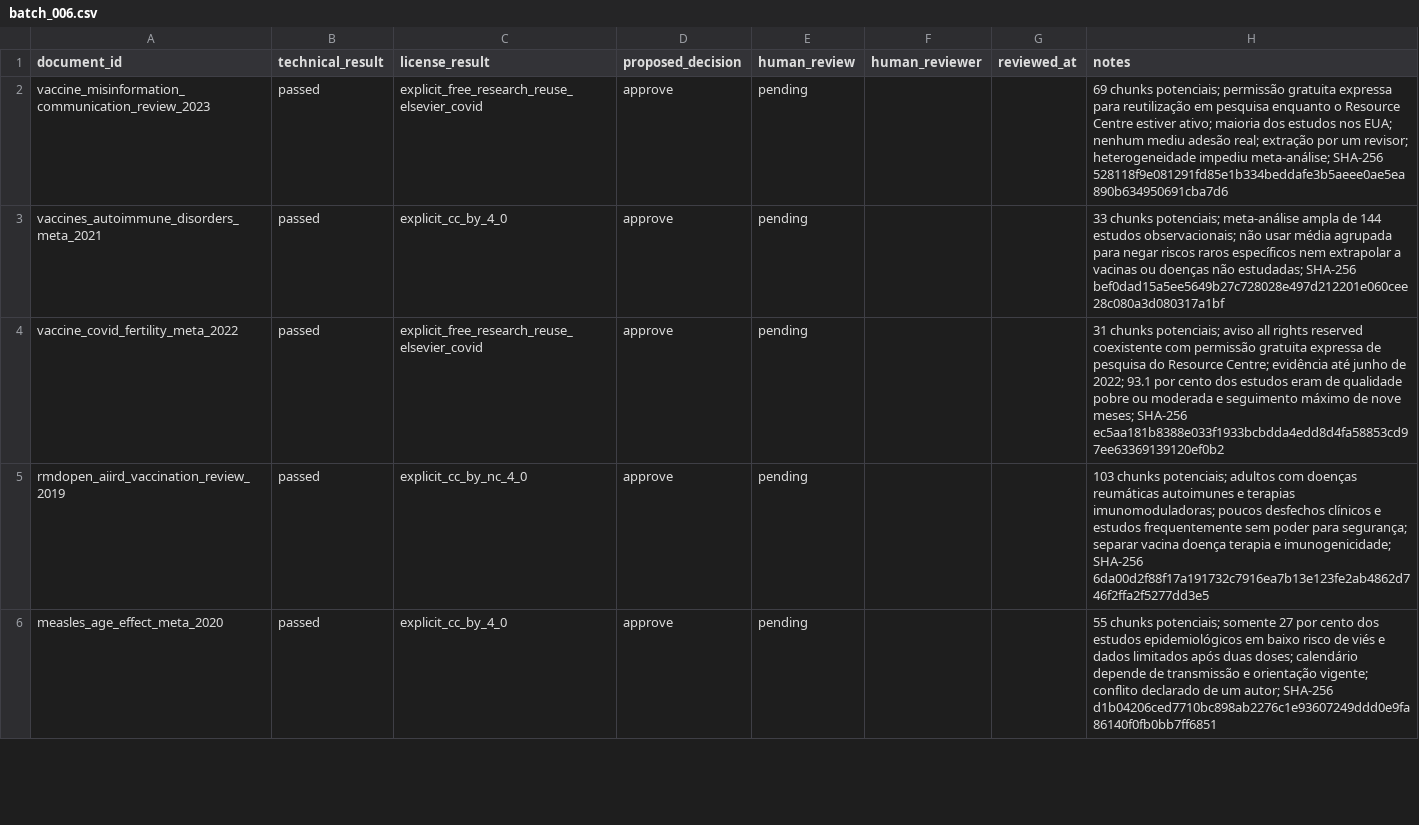
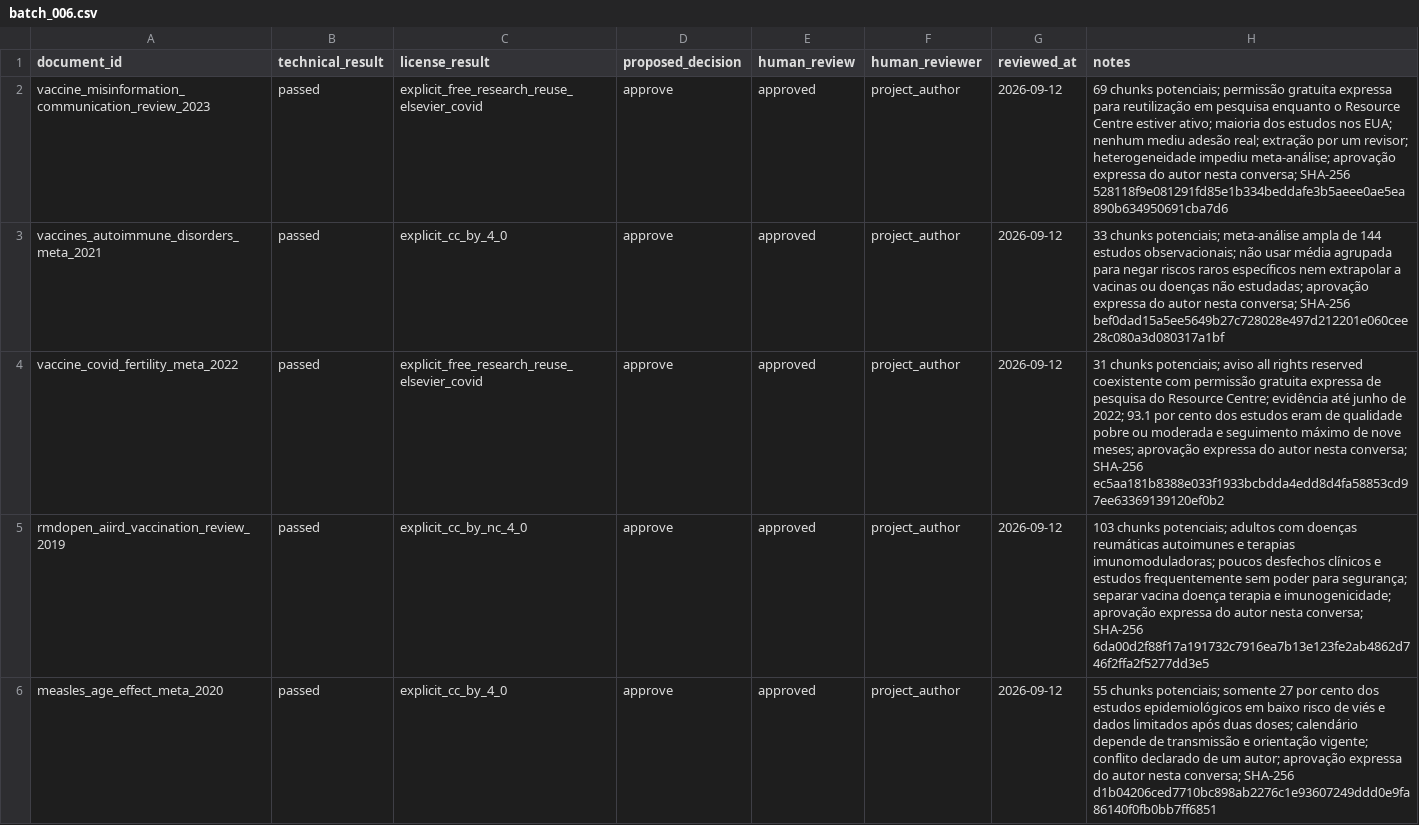
Before and after one commit to davidrtc14/immunocheck, a CSV file: corpus/reviews/batch_006.csv, drawn as a sheet; only a part is shown; the diff covers the shown part only.

Commit message:
docs: publicar lote documental 006

```diff
--- a/corpus/reviews/batch_006.csv
+++ b/corpus/reviews/batch_006.csv
@@ -1,6 +1,6 @@
 document_id,technical_result,license_result,proposed_decision,human_review,human_reviewer,reviewed_at,notes
-vaccine_misinformation_communication_review_2023,passed,explicit_free_research_reuse_elsevier_covid,approve,pending,,,69 chunks potenciais; permissão gratuita expressa para reutilização em pesquisa enquanto o Resource Centre estiver ativo; maioria dos estudos nos EUA; nenhum mediu adesão real; extração por um revisor; heterogeneidade impediu meta-análise; SHA-256 528118f9e081291fd85e1b334beddafe3b5aeee0ae5ea890b634950691cba7d6
-vaccines_autoimmune_disorders_meta_2021,passed,explicit_cc_by_4_0,approve,pending,,,33 chunks potenciais; meta-análise ampla de 144 estudos observacionais; não usar média agrupada para negar riscos raros específicos nem extrapolar a vacinas ou doenças não estudadas; SHA-256 bef0dad15a5ee5649b27c728028e497d212201e060cee28c080a3d080317a1bf
-vaccine_covid_fertility_meta_2022,passed,explicit_free_research_reuse_elsevier_covid,approve,pending,,,31 chunks potenciais; aviso all rights reserved coexistente com permissão gratuita expressa de pesquisa do Resource Centre; evidência até junho de 2022; 93.1 por cento dos estudos eram de qualidade pobre ou moderada e seguimento máximo de nove meses; SHA-256 ec5aa181b8388e033f1933bcbdda4edd8d4fa58853cd97ee63369139120ef0b2
-rmdopen_aiird_vaccination_review_2019,passed,explicit_cc_by_nc_4_0,approve,pending,,,103 chunks potenciais; adultos com doenças reumáticas autoimunes e terapias imunomoduladoras; poucos desfechos clínicos e estudos frequentemente sem poder para segurança; separar vacina doença terapia e imunogenicidade; SHA-256 6da00d2f88f17a191732c7916ea7b13e123fe2ab4862d746f2ffa2f5277dd3e5
-measles_age_effect_meta_2020,passed,explicit_cc_by_4_0,approve,pending,,,55 chunks potenciais; somente 27 por cento dos estudos epidemiológicos em baixo risco de viés e dados limitados após duas doses; calendário depende de transmissão e orientação vigente; conflito declarado de um autor; SHA-256 d1b04206ced7710bc898ab2276c1e93607249ddd0e9fa86140f0fb0bb7ff6851
+vaccine_misinformation_communication_review_2023,passed,explicit_free_research_reuse_elsevier_covid,approve,approved,project_author,2026-09-12,69 chunks potenciais; permissão gratuita expressa para reutilização em pesquisa enquanto o Resource Centre estiver ativo; maioria dos estudos nos EUA; nenhum mediu adesão real; extração por um revisor; heterogeneidade impediu meta-análise; aprovação expressa do autor nesta conversa; SHA-256 528118f9e081291fd85e1b334beddafe3b5aeee0ae5ea890b634950691cba7d6
+vaccines_autoimmune_disorders_meta_2021,passed,explicit_cc_by_4_0,approve,approved,project_author,2026-09-12,33 chunks potenciais; meta-análise ampla de 144 estudos observacionais; não usar média agrupada para negar riscos raros específicos nem extrapolar a vacinas ou doenças não estudadas; aprovação expressa do autor nesta conversa; SHA-256 bef0dad15a5ee5649b27c728028e497d212201e060cee28c080a3d080317a1bf
+vaccine_covid_fertility_meta_2022,passed,explicit_free_research_reuse_elsevier_covid,approve,approved,project_author,2026-09-12,31 chunks potenciais; aviso all rights reserved coexistente com permissão gratuita expressa de pesquisa do Resource Centre; evidência até junho de 2022; 93.1 por cento dos estudos eram de qualidade pobre ou moderada e seguimento máximo de nove meses; aprovação expressa do autor nesta conversa; SHA-256 ec5aa181b8388e033f1933bcbdda4edd8d4fa58853cd97ee63369139120ef0b2
+rmdopen_aiird_vaccination_review_2019,passed,explicit_cc_by_nc_4_0,approve,approved,project_author,2026-09-12,103 chunks potenciais; adultos com doenças reumáticas autoimunes e terapias imunomoduladoras; poucos desfechos clínicos e estudos frequentemente sem poder para segurança; separar vacina doença terapia e imunogenicidade; aprovação expressa do autor nesta conversa; SHA-256 6da00d2f88f17a191732c7916ea7b13e123fe2ab4862d746f2ffa2f5277dd3e5
+measles_age_effect_meta_2020,passed,explicit_cc_by_4_0,approve,approved,project_author,2026-09-12,55 chunks potenciais; somente 27 por cento dos estudos epidemiológicos em baixo risco de viés e dados limitados após duas doses; calendário depende de transmissão e orientação vigente; conflito declarado de um autor; aprovação expressa do autor nesta conversa; SHA-256 d1b04206ced7710bc898ab2276c1e93607249ddd0e9fa86140f0fb0bb7ff6851
```
Also changed, not shown: 20 edited cells elsewhere in this file, corpus/catalog.csv, 7 other files.
